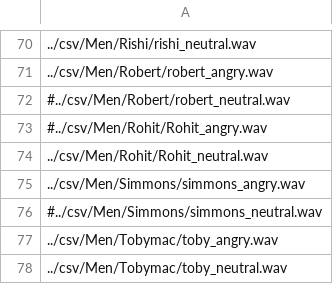
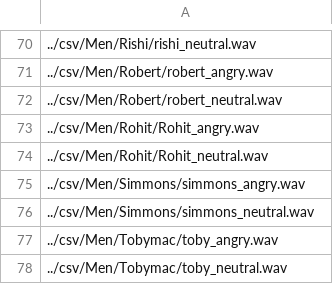
Before and after one commit to dipack95/python_prosodizer, a CSV file: Docs/filenames/men_filenames.csv, drawn as a sheet; only a part is shown, gaps mark what is left out; the diff covers the shown part only.

Commit message:
Added more labels for amit convo neutral

```diff
--- a/Docs/filenames/men_filenames.csv
+++ b/Docs/filenames/men_filenames.csv
@@ -71,7 +71,7 @@
 ../csv/Men/Robert/robert_angry.wav
-#../csv/Men/Robert/robert_neutral.wav
-#../csv/Men/Rohit/Rohit_angry.wav
+../csv/Men/Robert/robert_neutral.wav
+../csv/Men/Rohit/Rohit_angry.wav
 ../csv/Men/Rohit/Rohit_neutral.wav
 ../csv/Men/Simmons/simmons_angry.wav
-#../csv/Men/Simmons/simmons_neutral.wav
+../csv/Men/Simmons/simmons_neutral.wav
 ../csv/Men/Tobymac/toby_angry.wav
```
Also changed, not shown: 9 edited cells elsewhere in this file, 2 other files.
